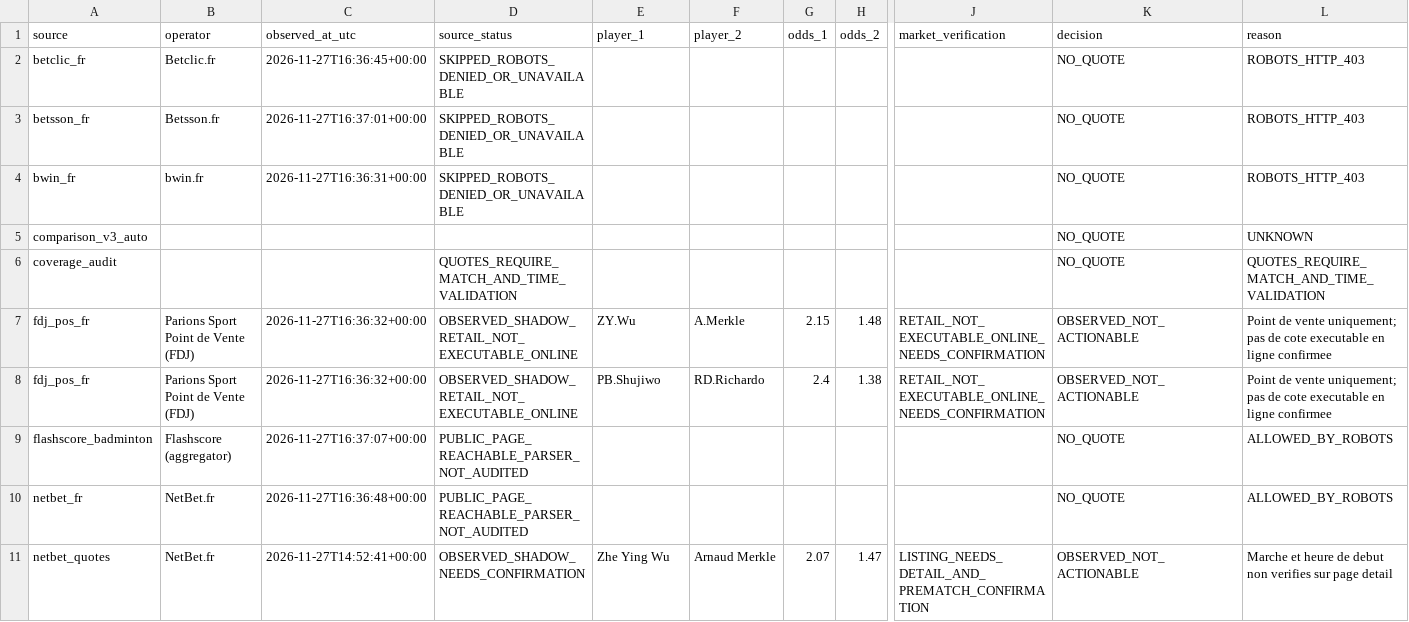
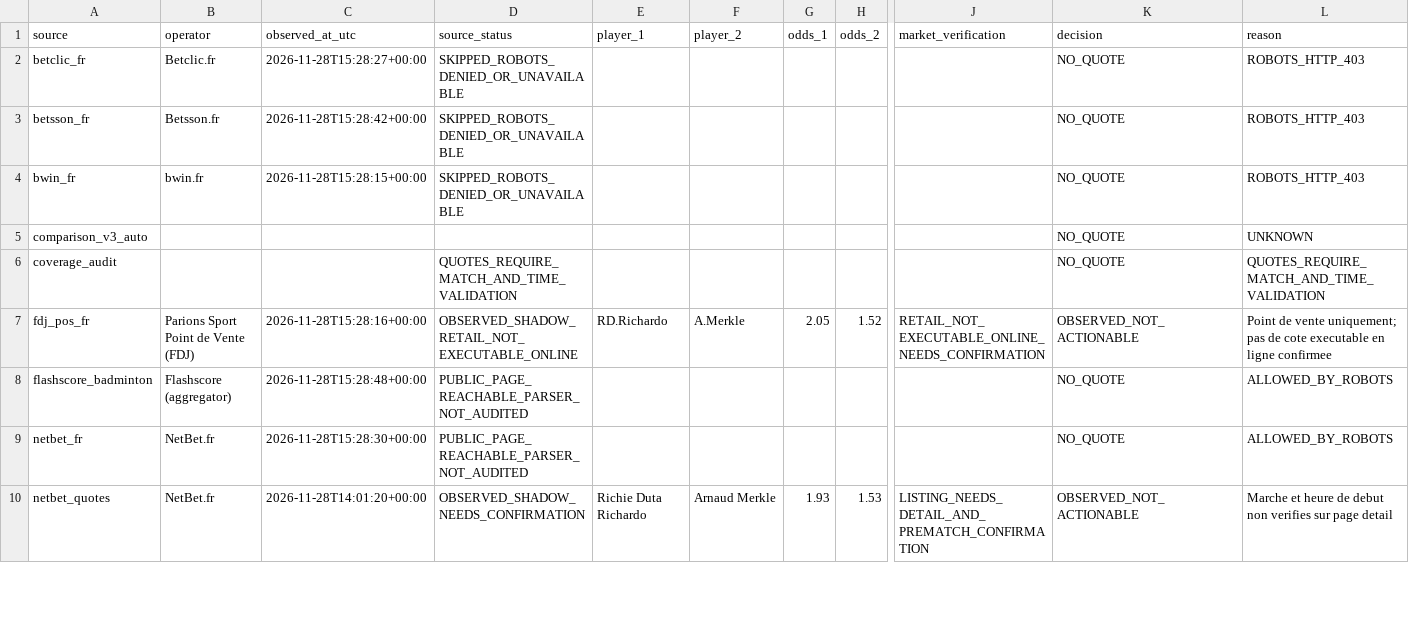
Before and after one commit to berangerbeato-cmd/badminton-lab, a CSV file: data/odds_shadow/quote_diagnostics.csv, drawn as a sheet; only a part is shown, gaps mark what is left out; removed rows and columns are numbered as before the commit, all else as after; rows hold the shown columns only; the diff covers the shown part only; the diff names each change by its address in the sheet, - before the commit and + after, or states it on an @@ line.

```diff
--- a/data/odds_shadow/quote_diagnostics.csv
+++ b/data/odds_shadow/quote_diagnostics.csv
-C2 (observed_at_utc): 2026-11-27T16:36:45+00:00
+C2 (observed_at_utc): 2026-11-28T15:28:27+00:00
-C3 (observed_at_utc): 2026-11-27T16:37:01+00:00
+C3 (observed_at_utc): 2026-11-28T15:28:42+00:00
-C4 (observed_at_utc): 2026-11-27T16:36:31+00:00
+C4 (observed_at_utc): 2026-11-28T15:28:15+00:00
-C7 (observed_at_utc): 2026-11-27T16:36:32+00:00
+C7 (observed_at_utc): 2026-11-28T15:28:16+00:00
-E7 (player_1): ZY.Wu
+E7 (player_1): RD.Richardo
-G7 (odds_1): 2.15
+G7 (odds_1): 2.05
-H7 (odds_2): 1.48
+H7 (odds_2): 1.52
-row 8: fdj_pos_fr | Parions Sport Point de Vente (FDJ) | 2026-11-27T16:36:32+00:00 | OBSERVED_SHADOW_RETAIL_NOT_EXECUTABLE_ONLINE | PB.Shujiwo | RD.Richardo | 2.4 | 1.38 | RETAIL_NOT_EXECUTABLE_ONLINE_NEEDS_CONFIRMATION | OBSERVED_NOT_ACTIONABLE | Point de vente uniquement; pas de cote executable en ligne confirmee
-C8 (observed_at_utc): 2026-11-27T16:37:07+00:00
+C8 (observed_at_utc): 2026-11-28T15:28:48+00:00
-C9 (observed_at_utc): 2026-11-27T16:36:48+00:00
+C9 (observed_at_utc): 2026-11-28T15:28:30+00:00
-C10 (observed_at_utc): 2026-11-27T14:52:41+00:00
+C10 (observed_at_utc): 2026-11-28T14:01:20+00:00
-E10 (player_1): Zhe Ying Wu
+E10 (player_1): Richie Duta Richardo
-G10 (odds_1): 2.07
+G10 (odds_1): 1.93
-H10 (odds_2): 1.47
+H10 (odds_2): 1.53
```
Also changed, not shown: 1 removed row and 7 edited cells elsewhere in this file, 30 other files.
